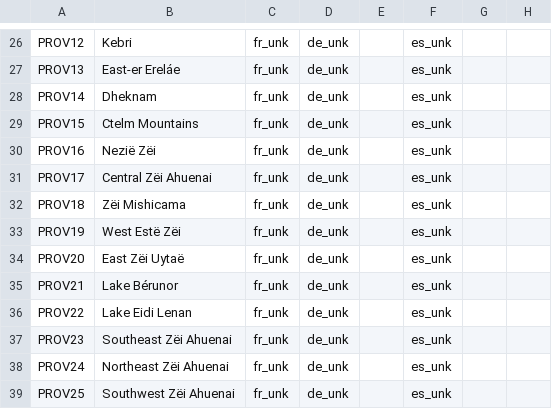
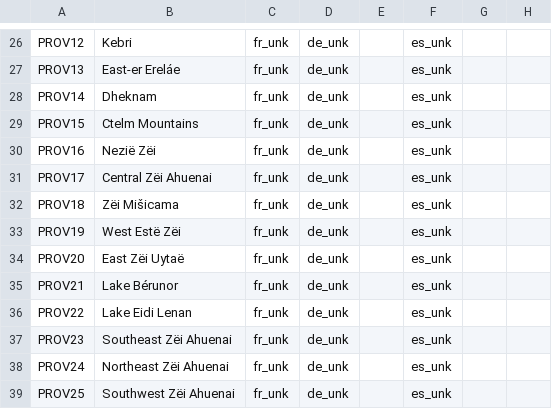
Before and after one commit to Mocha2007/mocha_verduria, a CSV file: localisation/verduria.csv, drawn as a sheet; only a part is shown, gaps mark what is left out; the diff names each change by its address in the sheet, - before the commit and + after, or states it on an @@ line.

```diff
--- a/localisation/verduria.csv
+++ b/localisation/verduria.csv
-B32: Zëi Mishicama
+B32: Zëi Mišicama
```
